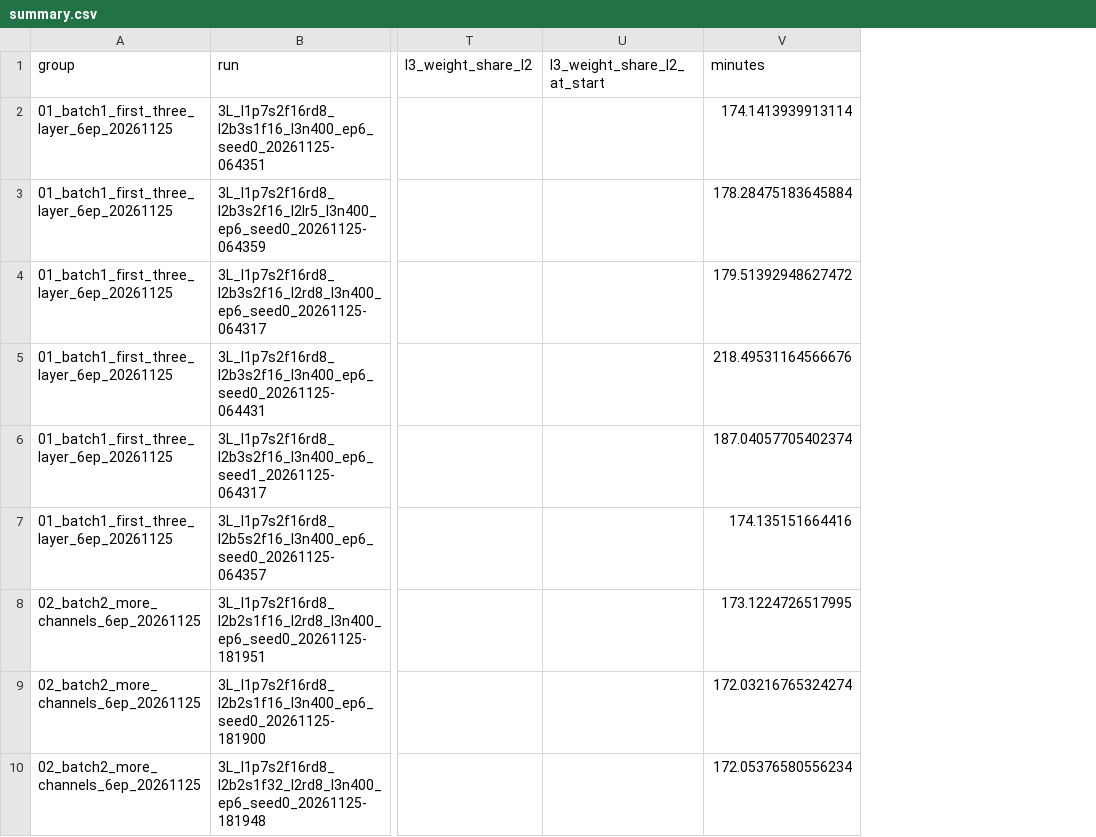
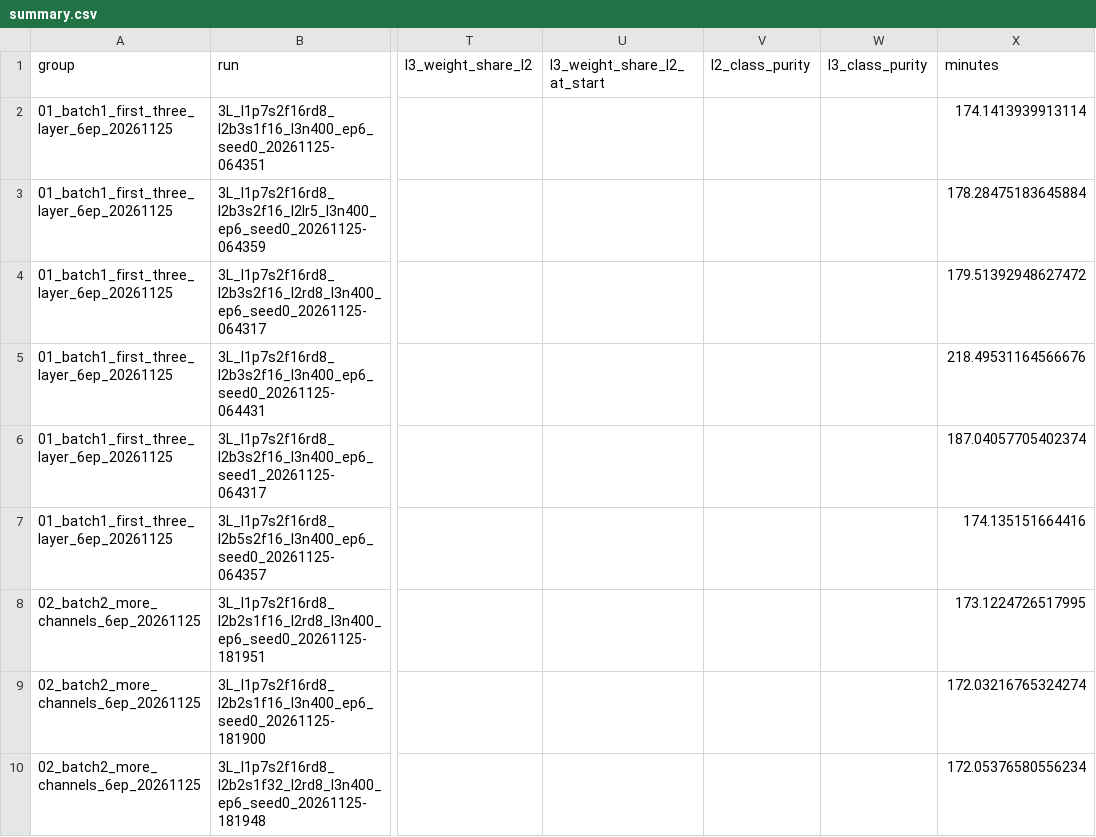
Before and after one commit to Omar-Haque/SNN, a CSV file: three_layer_architecture/results/summary.csv, drawn as a sheet; only a part is shown, gaps mark what is left out; the diff names each change by its address in the sheet, - before the commit and + after, or states it on an @@ line.

```diff
--- a/three_layer_architecture/results/summary.csv
+++ b/three_layer_architecture/results/summary.csv
+column V (l2_class_purity), empty
+column W (l3_class_purity), empty
```
Also changed, not shown: 18 other files.
